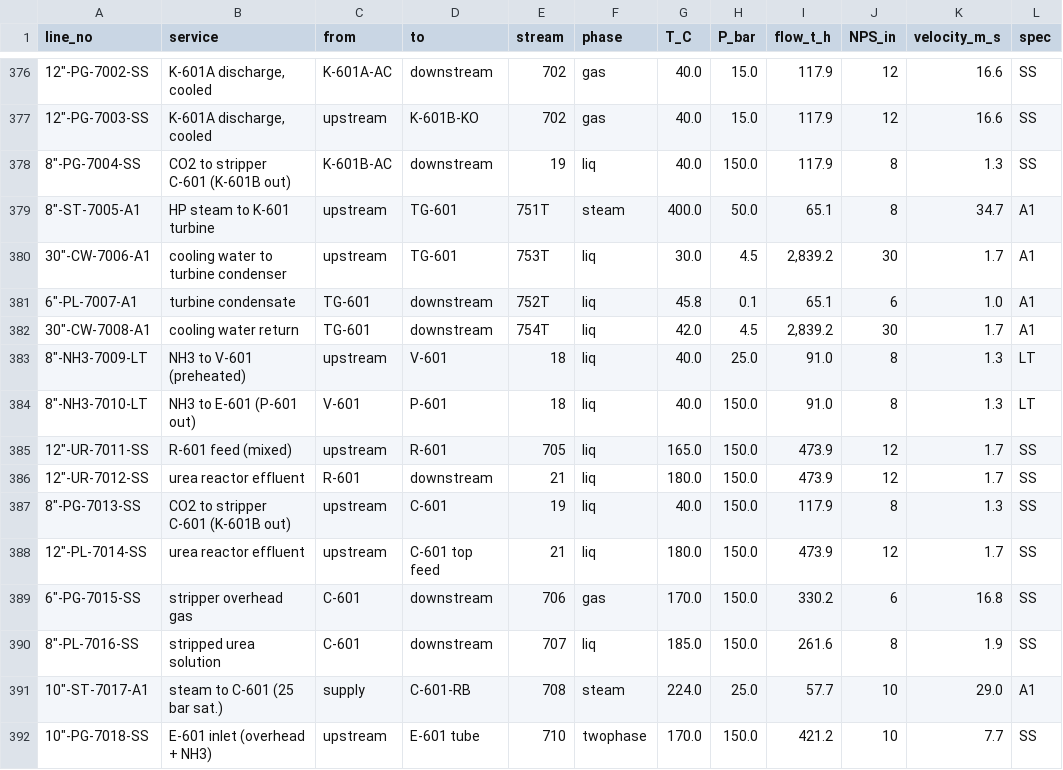
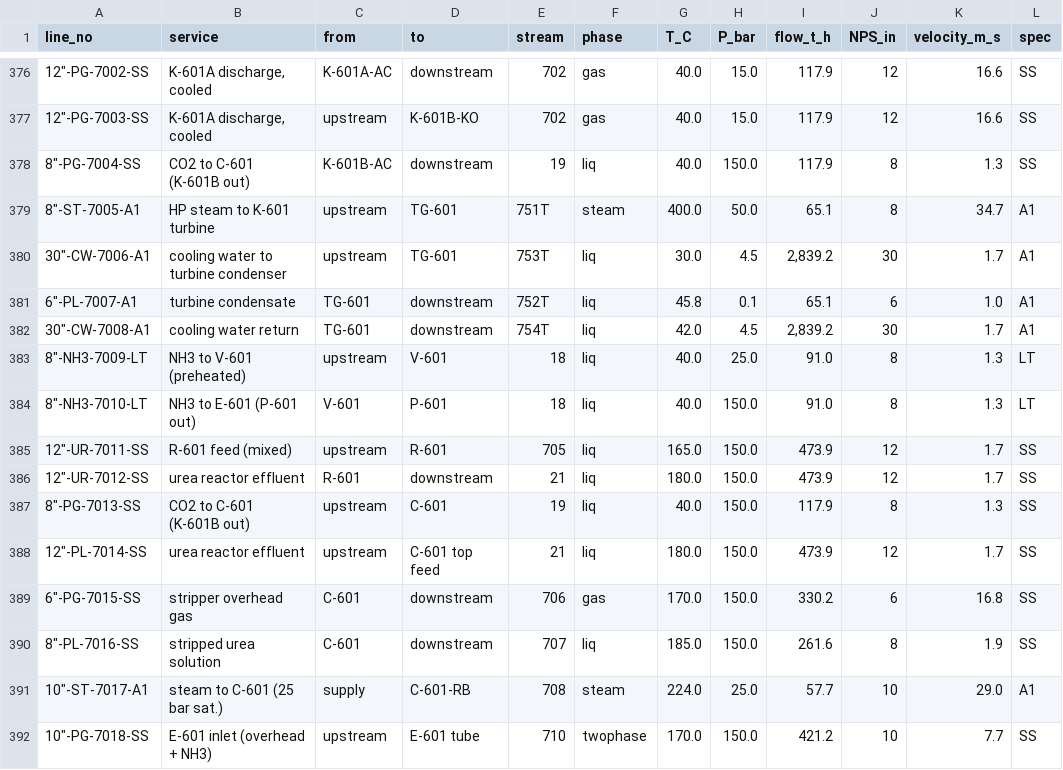
Before and after one commit to herrrickshaw/process-safety-design-toolkit, a CSV file: docs/pid/urea_detail/registers/LINE_LIST.csv, drawn as a sheet; only a part is shown, gaps mark what is left out; the diff names each change by its address in the sheet, - before the commit and + after, or states it on an @@ line.

```diff
--- a/docs/pid/urea_detail/registers/LINE_LIST.csv
+++ b/docs/pid/urea_detail/registers/LINE_LIST.csv
-B378 (service): CO2 to stripper C-601 (K-601B out)
+B378 (service): CO2 to C-601 (K-601B out)
-B387 (service): CO2 to stripper C-601 (K-601B out)
+B387 (service): CO2 to C-601 (K-601B out)
```
Also changed, not shown: docs/pid/urea_detail/registers/STREAM_TABLE.csv, 12 other files.
